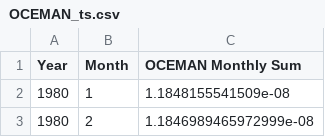
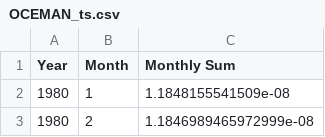
Before and after one commit to kmotia/ds2_final, a CSV file: OCEMAN_ts.csv, drawn as a sheet; only a part is shown.

```diff
--- a/OCEMAN_ts.csv
+++ b/OCEMAN_ts.csv
@@ -1,2 +1,2 @@
-Year,Month,OCEMAN Monthly Sum
+Year,Month,Monthly Sum
 1980,1,1.1848155541509e-08
```
Also changed, not shown: BCEMAN_ts.csv, SO2EMAN_ts.csv, 11 other files.
